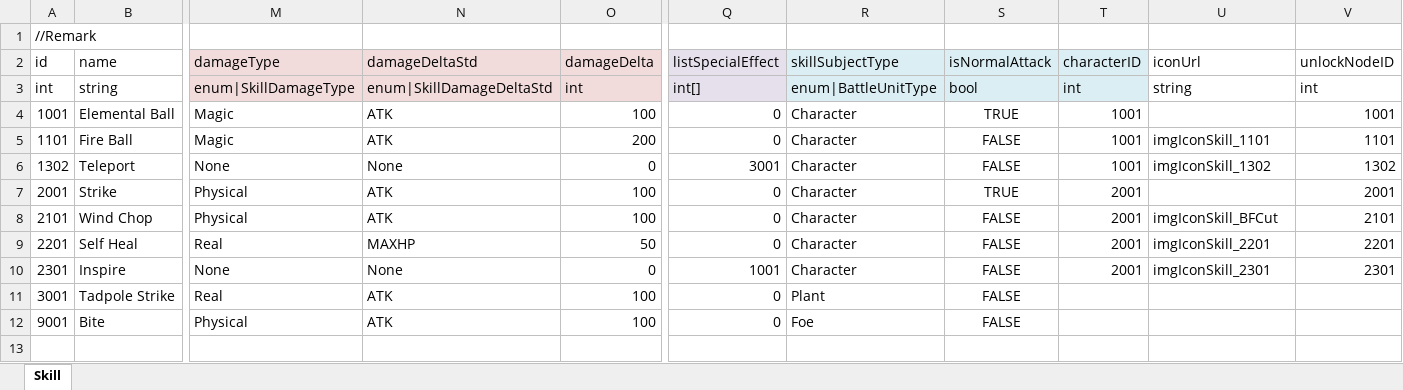
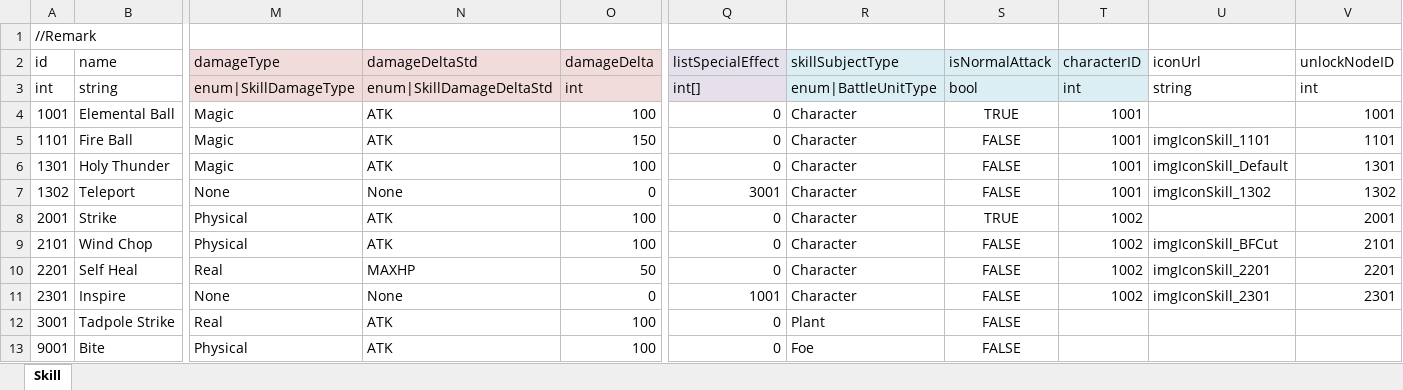
Before and after one commit to LUOHONGPENG/HermitRabbit, an Excel workbook: Assets/Excel/Skill.xlsx, sheet Skill, drawn as a sheet; only a part is shown, gaps mark what is left out; values as stored, in another font and other column widths than the file's, no borders; addresses are those after the commit; rows hold the shown columns only; the diff names each change by its address in the sheet, - before the commit and + after, or states it on an @@ line.

```diff
--- a/Assets/Excel/Skill.xlsx (sheet Skill)
+++ b/Assets/Excel/Skill.xlsx (sheet Skill)
-O5 (damageDelta): 200
+O5 (damageDelta): 150
+row 6: 1301 | Holy Thunder | Magic | ATK | 100 | 0 | Character | FALSE | 1001 | imgIconSkill_Default | 1301
-T8:T11 (characterID): 2001
+T8:T11 (characterID): 1002
```
Also changed, not shown: Assets/Excel/Character.xlsx, Assets/Excel/SkillNode.xlsx, 8 other files.
